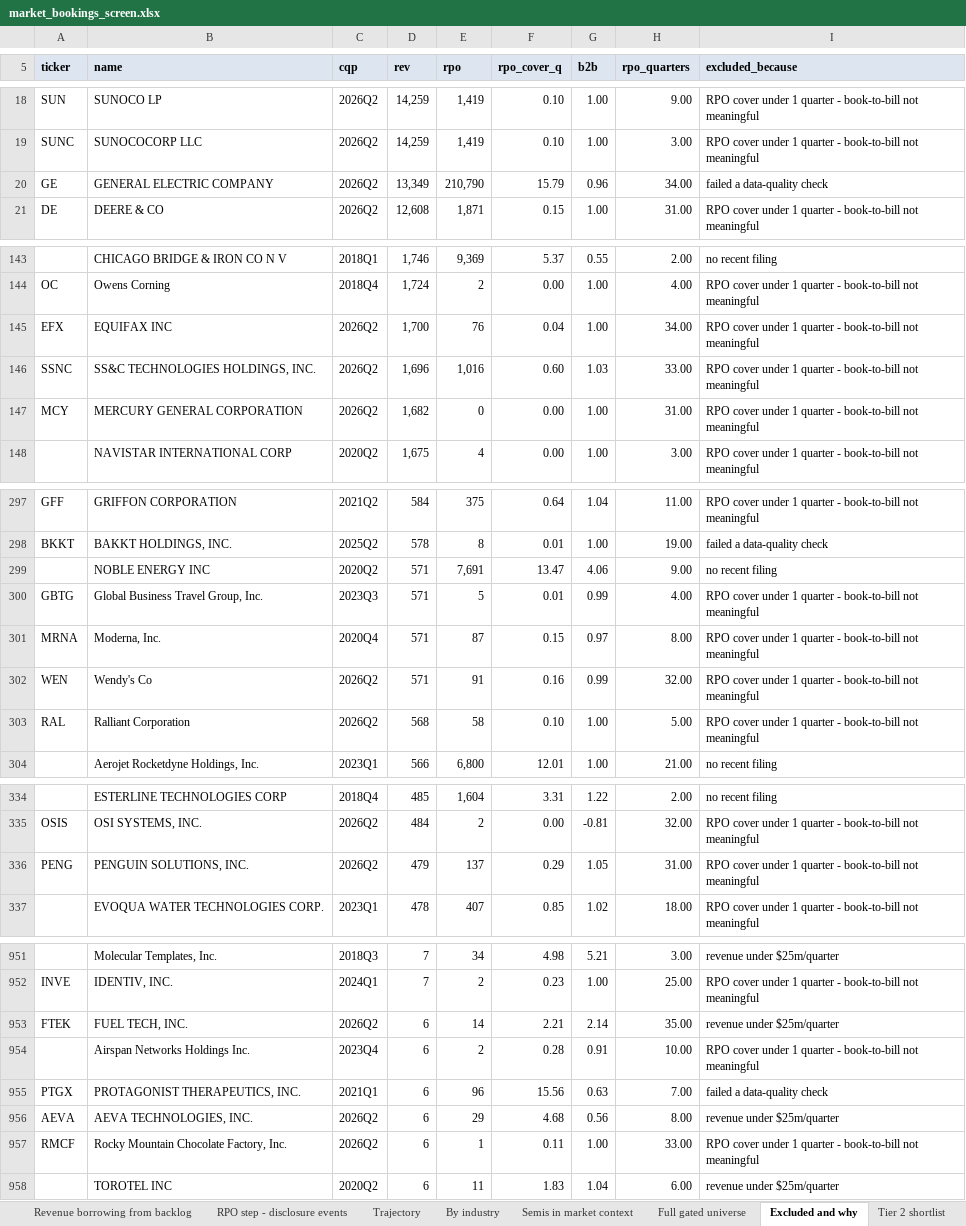
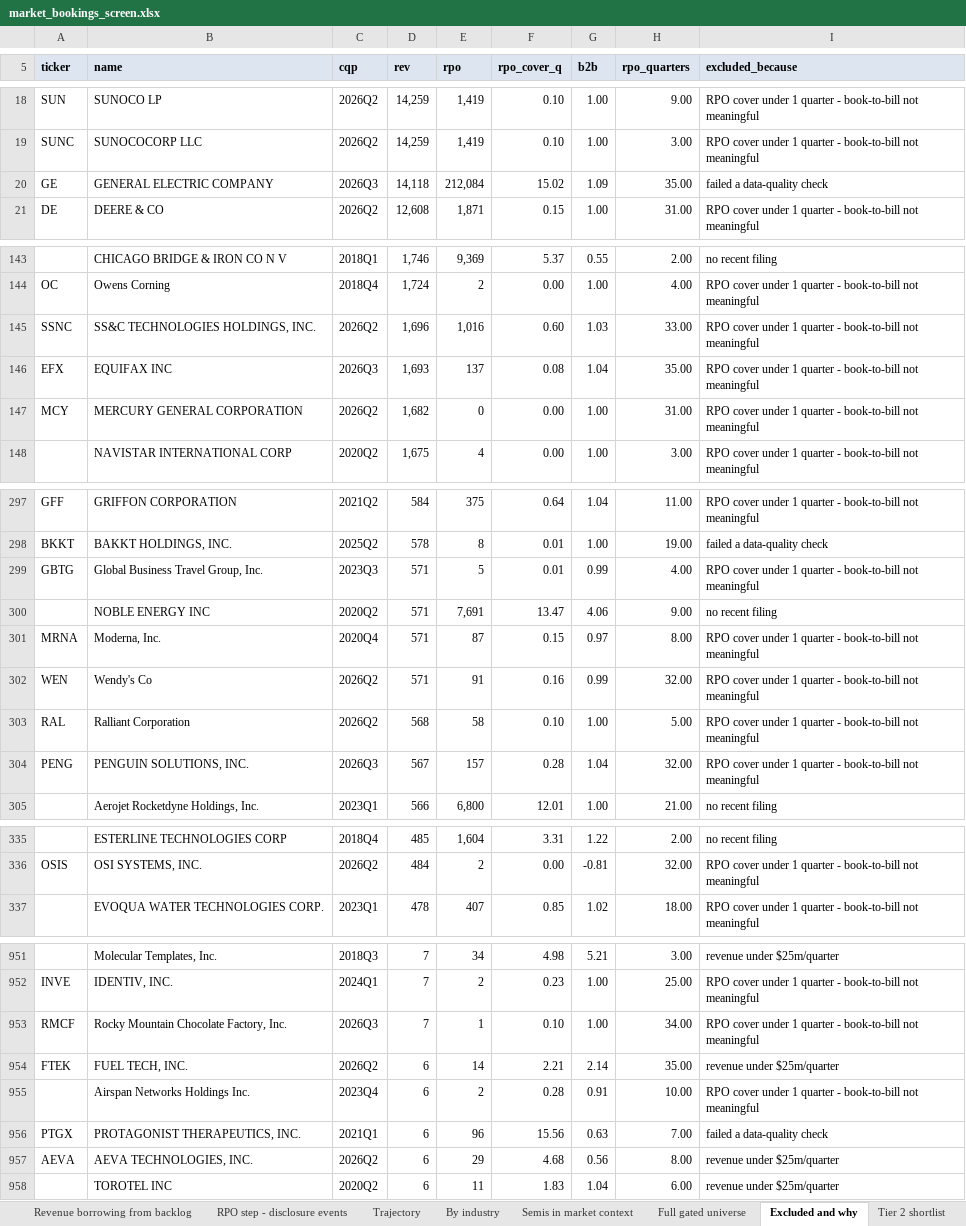
Before and after one commit to shashankrboppidi2/semis-screener, an Excel workbook: results/market_bookings_screen.xlsx, sheet Excluded and why, drawn as a sheet; only a part is shown, gaps mark what is left out; values as stored, in another font and other column widths than the file's, no borders; removed rows and columns are numbered as before the commit, all else as after; the diff covers the shown part only; the diff names each change by its address in the sheet, - before the commit and + after, or states it on an @@ line.

```diff
--- a/results/market_bookings_screen.xlsx (sheet Excluded and why)
+++ b/results/market_bookings_screen.xlsx (sheet Excluded and why)
-C20 (cqp): 2026Q2
+C20 (cqp): 2026Q3
-D20 (rev): 13,349
+D20 (rev): 14,118
-E20 (rpo): 210,790
+E20 (rpo): 212,084
-F20 (rpo_cover_q): 15.79
+F20 (rpo_cover_q): 15.02
-G20 (b2b): 0.96
+G20 (b2b): 1.09
-H20 (rpo_quarters): 34.00
+H20 (rpo_quarters): 35.00
-row 145: EFX | EQUIFAX INC | 2026Q2 | 1,700 | 76 | 0.04 | 1.00 | 34.00 | RPO cover under 1 quarter - book-to-bill not meaningful
+row 146: EFX | EQUIFAX INC | 2026Q3 | 1,693 | 137 | 0.08 | 1.04 | 35.00 | RPO cover under 1 quarter - book-to-bill not meaningful
@@ row 300 moved to row 299: GBTG @@
+row 304: PENG | PENGUIN SOLUTIONS, INC. | 2026Q3 | 567 | 157 | 0.28 | 1.04 | 32.00 | RPO cover under 1 quarter - book-to-bill not meaningful
-row 336: PENG | PENGUIN SOLUTIONS, INC. | 2026Q2 | 479 | 137 | 0.29 | 1.05 | 31.00 | RPO cover under 1 quarter - book-to-bill not meaningful
+row 953: RMCF | Rocky Mountain Chocolate Factory, Inc. | 2026Q3 | 7 | 1 | 0.10 | 1.00 | 34.00 | RPO cover under 1 quarter - book-to-bill not meaningful
-row 957: RMCF | Rocky Mountain Chocolate Factory, Inc. | 2026Q2 | 6 | 1 | 0.11 | 1.00 | 33.00 | RPO cover under 1 quarter - book-to-bill not meaningful
```
Also changed, not shown: 3 moved rows elsewhere in this sheet, sheet Full gated universe, sheet Trajectory, sheet Backlog building ahead, sheet Accelerating backlog, sheet Tier 2 shortlist, sheet By industry, 1 more sheet, results/beat_and_raise_screen.xlsx, results/semis_acceleration_screen.xlsx, 6 other files.
